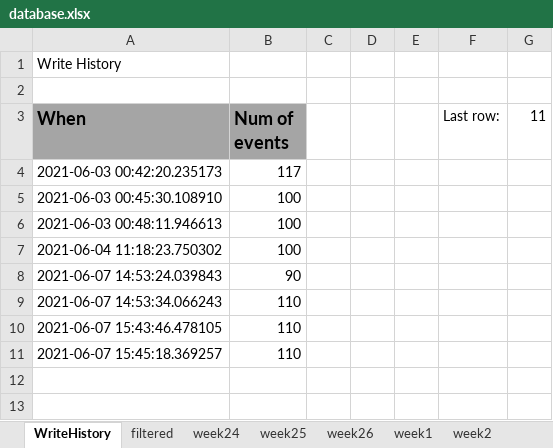
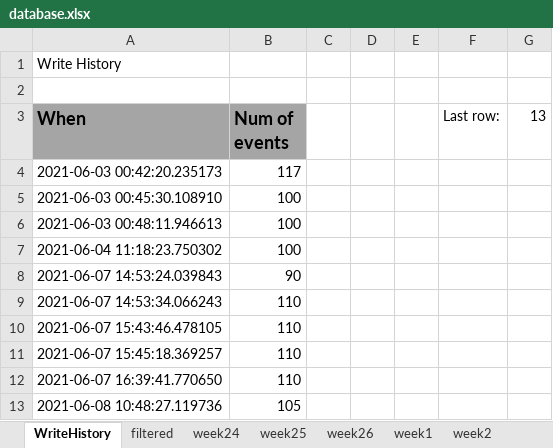
Before and after one commit to avivdro/autoCal, an Excel workbook: database.xlsx, sheet WriteHistory, drawn as a sheet; values as stored, in another font and other column widths than the file's, no borders; the diff names each change by its address in the sheet, - before the commit and + after, or states it on an @@ line.

```diff
--- a/database.xlsx (sheet WriteHistory)
+++ b/database.xlsx (sheet WriteHistory)
-G3: 11
+G3: 13
+row 12: 2021-06-07 16:39:41.770650 | 110
+row 13: 2021-06-08 10:48:27.119736 | 105
```
Also changed, not shown: sheet week2, sheet week3, sheet week1, sheet week24, sheet week25, sheet week4, 3 more sheets, 2 other files.
